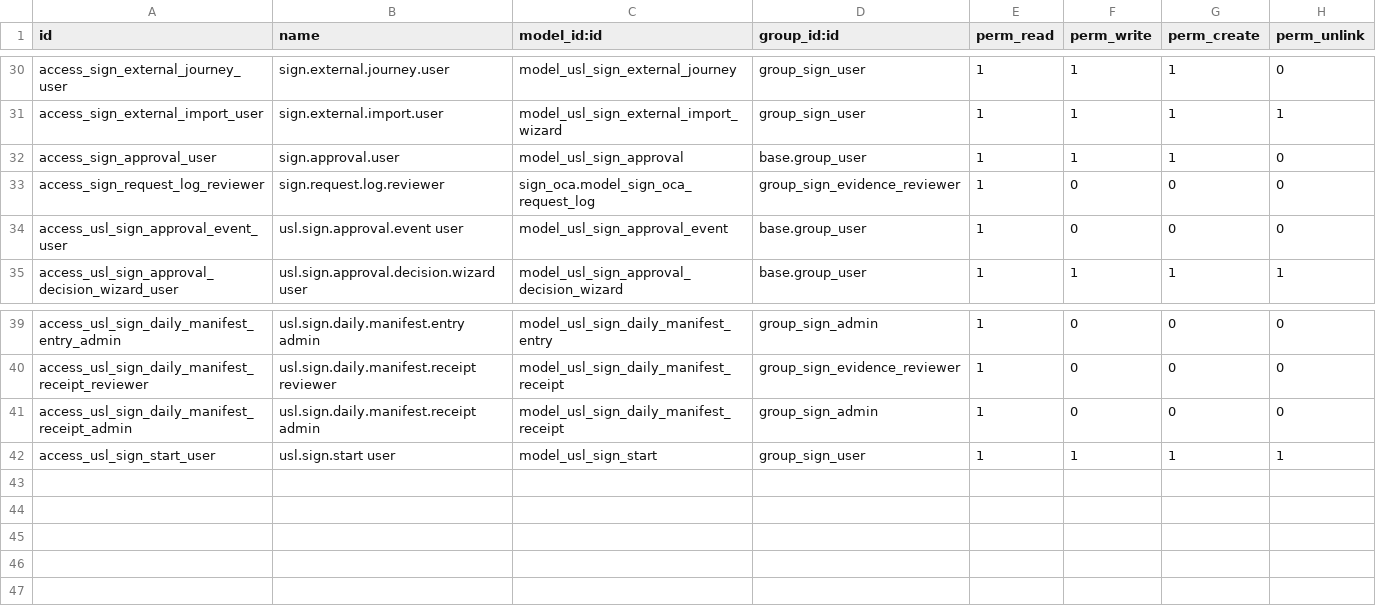
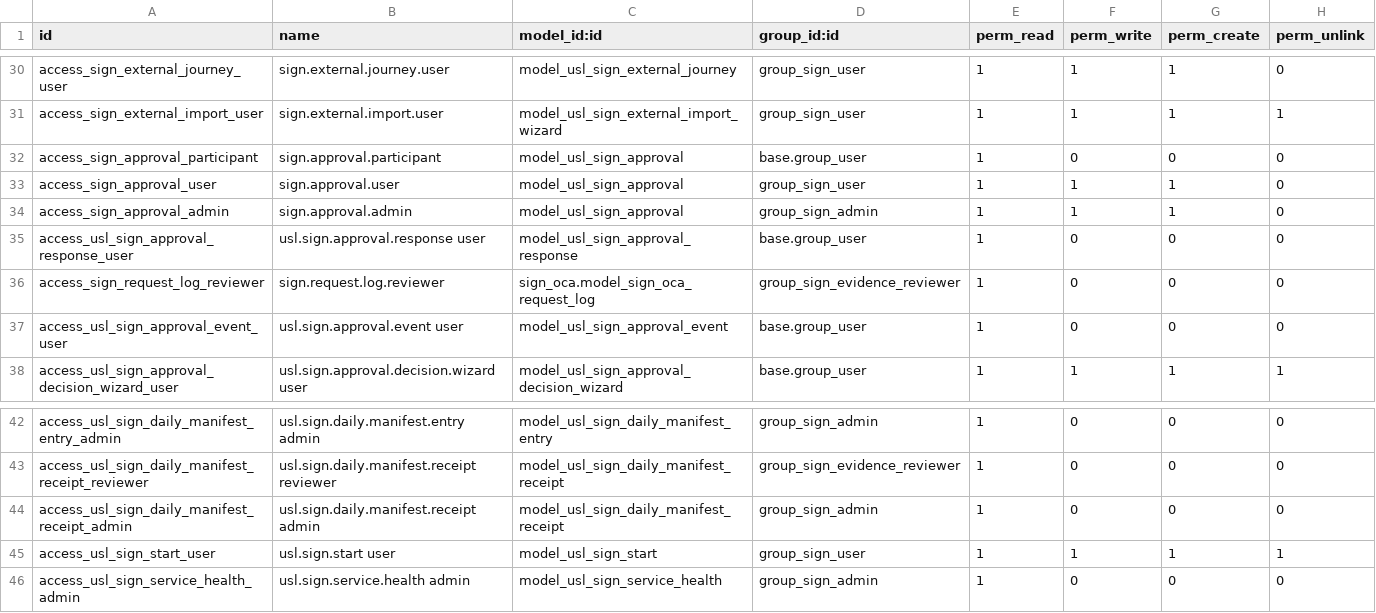
Before and after one commit to unstaticlabs/odoo, a CSV file: custom-addons/usl_sign/security/ir.model.access.csv, drawn as a sheet; only a part is shown, gaps mark what is left out.

Commit message:
feat(sign): close native signing journeys
Restore a creation-first native template Library and reliable iframe editing, add capability-level service health, and replace weak internal approvals with validated and archived Decision proof. Daily evidence manifests now cover completed Decisions, with updated access controls and automated browser/model coverage.\n\nValidation: scripts/sign-qa-stack test /usl_sign; make sign-product-validate product-migration-boundary; git diff --check; XML and Python parse checks.\n\nAI-generated commit

```diff
--- a/custom-addons/usl_sign/security/ir.model.access.csv
+++ b/custom-addons/usl_sign/security/ir.model.access.csv
@@ -31,3 +31,6 @@ access_sign_external_journey_user,sign.external.journey.user,model_usl_sign_exte
 access_sign_external_import_user,sign.external.import.user,model_usl_sign_external_import_wizard,group_sign_user,1,1,1,1
-access_sign_approval_user,sign.approval.user,model_usl_sign_approval,base.group_user,1,1,1,0
+access_sign_approval_participant,sign.approval.participant,model_usl_sign_approval,base.group_user,1,0,0,0
+access_sign_approval_user,sign.approval.user,model_usl_sign_approval,group_sign_user,1,1,1,0
+access_sign_approval_admin,sign.approval.admin,model_usl_sign_approval,group_sign_admin,1,1,1,0
+access_usl_sign_approval_response_user,usl.sign.approval.response user,model_usl_sign_approval_response,base.group_user,1,0,0,0
 access_sign_request_log_reviewer,sign.request.log.reviewer,sign_oca.model_sign_oca_request_log,group_sign_evidence_reviewer,1,0,0,0
@@ -42 +45,2 @@ access_usl_sign_daily_manifest_receipt_admin,usl.sign.daily.manifest.receipt adm
 access_usl_sign_start_user,usl.sign.start user,model_usl_sign_start,group_sign_user,1,1,1,1
+access_usl_sign_service_health_admin,usl.sign.service.health admin,model_usl_sign_service_health,group_sign_admin,1,0,0,0
```
Also changed, not shown: 36 other files.
